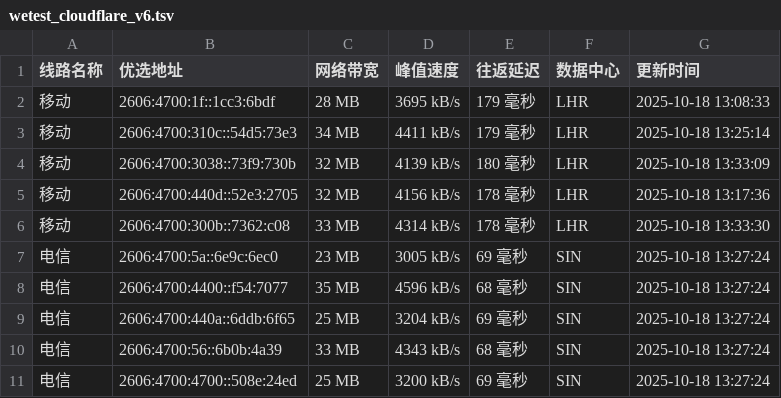
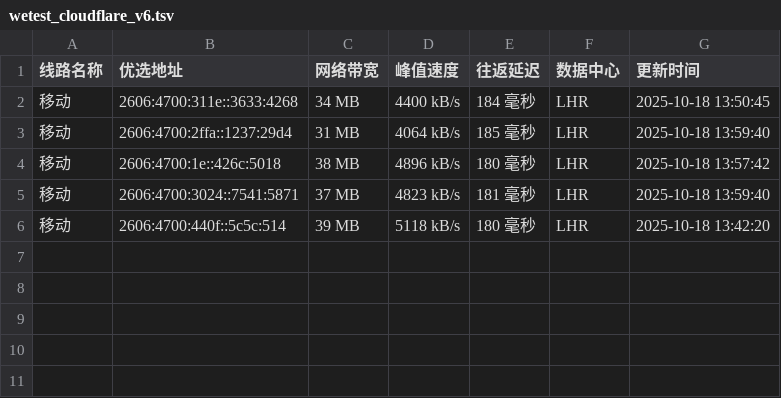
Before and after one commit to CF-IP/cf-ip.github.io, a TSV file: data/wetest_cloudflare_v6.tsv, drawn as a sheet.

```diff
--- a/data/wetest_cloudflare_v6.tsv
+++ b/data/wetest_cloudflare_v6.tsv
@@ -1,11 +1,6 @@
 线路名称	优选地址	网络带宽	峰值速度	往返延迟	数据中心	更新时间
-移动	2606:4700:1f::1cc3:6bdf	28 MB	3695 kB/s	179 毫秒	LHR	2025-10-18 13:08:33
-移动	2606:4700:310c::54d5:73e3	34 MB	4411 kB/s	179 毫秒	LHR	2025-10-18 13:25:14
-移动	2606:4700:3038::73f9:730b	32 MB	4139 kB/s	180 毫秒	LHR	2025-10-18 13:33:09
-移动	2606:4700:440d::52e3:2705	32 MB	4156 kB/s	178 毫秒	LHR	2025-10-18 13:17:36
-移动	2606:4700:300b::7362:c08	33 MB	4314 kB/s	178 毫秒	LHR	2025-10-18 13:33:30
-电信	2606:4700:5a::6e9c:6ec0	23 MB	3005 kB/s	69 毫秒	SIN	2025-10-18 13:27:24
-电信	2606:4700:4400::f54:7077	35 MB	4596 kB/s	68 毫秒	SIN	2025-10-18 13:27:24
-电信	2606:4700:440a::6ddb:6f65	25 MB	3204 kB/s	69 毫秒	SIN	2025-10-18 13:27:24
-电信	2606:4700:56::6b0b:4a39	33 MB	4343 kB/s	68 毫秒	SIN	2025-10-18 13:27:24
-电信	2606:4700:4700::508e:24ed	25 MB	3200 kB/s	69 毫秒	SIN	2025-10-18 13:27:24
+移动	2606:4700:311e::3633:4268	34 MB	4400 kB/s	184 毫秒	LHR	2025-10-18 13:50:45
+移动	2606:4700:2ffa::1237:29d4	31 MB	4064 kB/s	185 毫秒	LHR	2025-10-18 13:59:40
+移动	2606:4700:1e::426c:5018	38 MB	4896 kB/s	180 毫秒	LHR	2025-10-18 13:57:42
+移动	2606:4700:3024::7541:5871	37 MB	4823 kB/s	181 毫秒	LHR	2025-10-18 13:59:40
+移动	2606:4700:440f::5c5c:514	39 MB	5118 kB/s	180 毫秒	LHR	2025-10-18 13:42:20
```
Also changed, not shown: data/api_uouin_com.tsv, data/wetest_cloudflare_v4.tsv, 5 other files.
